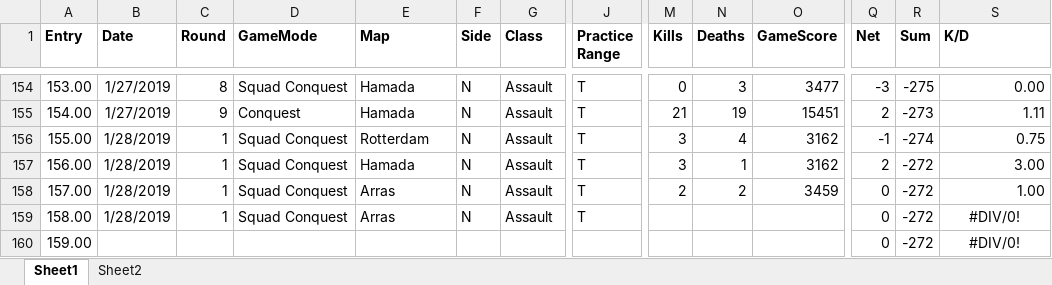
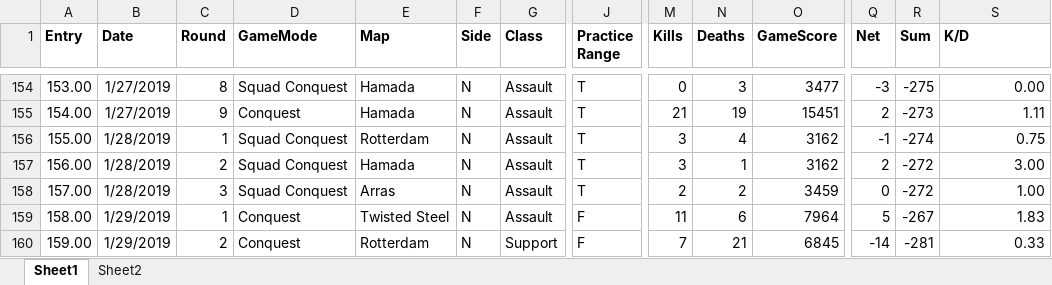
Before and after one commit to jasonmstevensphd/BattlefieldV, an Excel workbook: Battlefield5.xlsx, sheet Sheet1, drawn as a sheet; only a part is shown, gaps mark what is left out; values as stored, in another font and other column widths than the file's, no borders; the diff covers the shown part only; the diff names each change by its address in the sheet, - before the commit and + after, or states it on an @@ line.

```diff
--- a/Battlefield5.xlsx (sheet Sheet1)
+++ b/Battlefield5.xlsx (sheet Sheet1)
-C157 (Round): 1
+C157 (Round): 2
-C158 (Round): 1
+C158 (Round): 3
-B159 (Date): 1/28/2019
+B159 (Date): 1/29/2019
-D159 (GameMode): Squad Conquest
+D159 (GameMode): Conquest
-E159 (Map): Arras
+E159 (Map): Twisted Steel
-J159 (Practice Range): T
+J159 (Practice Range): F
-M159 (Kills): (empty)
+M159 (Kills): 11
-N159 (Deaths): (empty)
+N159 (Deaths): 6
-O159 (GameScore): (empty)
+O159 (GameScore): 7964
-Q159 (Net): 0
+Q159 (Net): 5
-R159 (Sum): -272
+R159 (Sum): -267
-S159 (K/D): #DIV/0!
+S159 (K/D): 1.83
-S159:S160 alignment: center
+S159:S160 alignment: right
-B160 (Date): (empty)
+B160 (Date): 1/29/2019
-C160 (Round): (empty)
+C160 (Round): 2
-D160 (GameMode): (empty)
+D160 (GameMode): Conquest
-E160 (Map): (empty)
+E160 (Map): Rotterdam
-F160 (Side): (empty)
+F160 (Side): N
-G160 (Class): (empty)
+G160 (Class): Support
-J160 (Practice Range): (empty)
+J160 (Practice Range): F
-M160 (Kills): (empty)
+M160 (Kills): 7
-N160 (Deaths): (empty)
+N160 (Deaths): 21
-O160 (GameScore): (empty)
+O160 (GameScore): 6845
-Q160 (Net): 0
+Q160 (Net): -14
-R160 (Sum): -272
+R160 (Sum): -281
-S160 (K/D): #DIV/0!
+S160 (K/D): 0.33
```
Also changed, not shown: 41 edited cells and cell formats elsewhere in this sheet, 1 other file.
